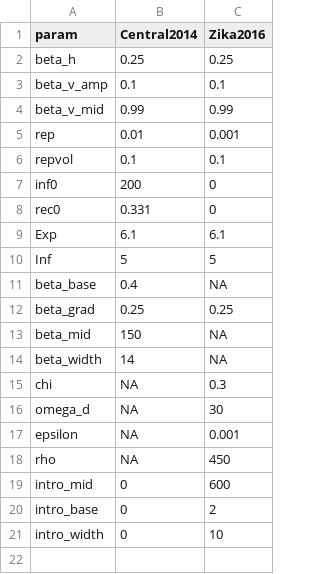
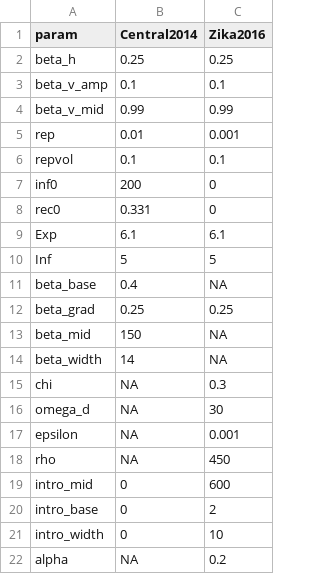
Before and after one commit to a-henderson91/fiji-zikv-model, a CSV file: data/thetaR_IC_zika_local.csv, drawn as a sheet.

Commit message:
Include sensitivity parameter

```diff
--- a/data/thetaR_IC_zika_local.csv
+++ b/data/thetaR_IC_zika_local.csv
@@ -21 +21,2 @@ intro_base,0,2
 intro_width,0,10
+alpha,NA,0.2
```
Also changed, not shown: 2 other files.
